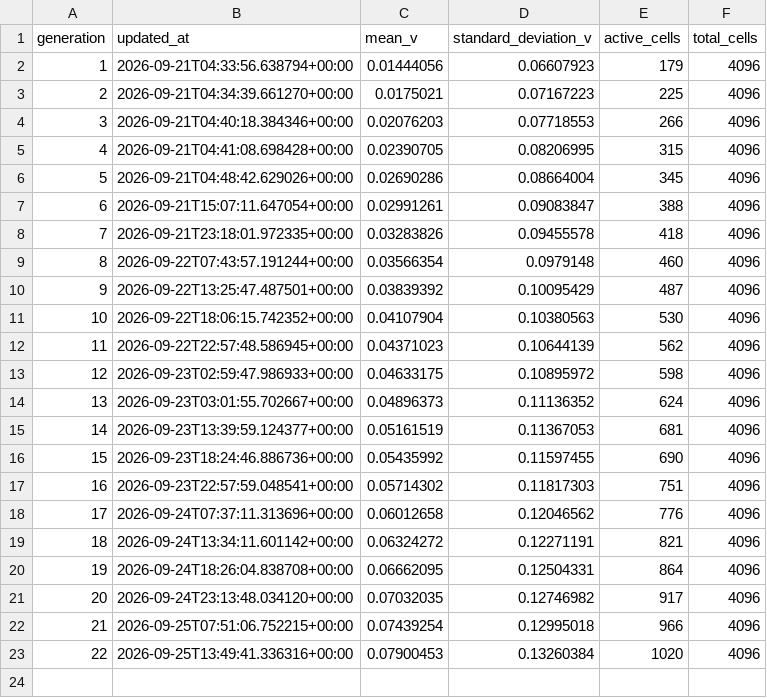
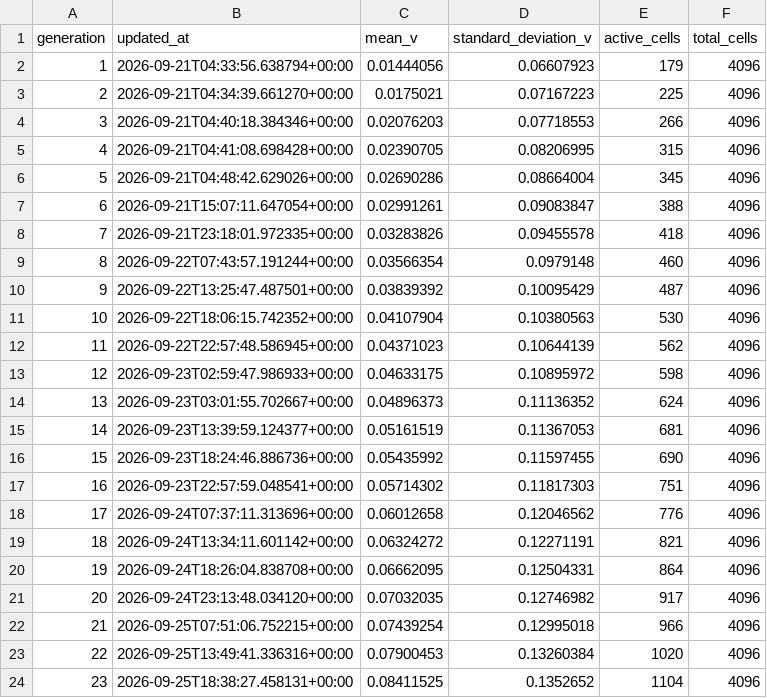
Before and after one commit to gencay/life-simulation, a CSV file: simulation/history.csv, drawn as a sheet; the diff names each change by its address in the sheet, - before the commit and + after, or states it on an @@ line.

Commit message:
simulation: evolve generation 23

```diff
--- a/simulation/history.csv
+++ b/simulation/history.csv
+row 24: 23 | 2026-09-25T18:38:27.458131+00:00 | 0.08411525 | 0.1352652 | 1104 | 4096
```
Also changed, not shown: 8 other files.
